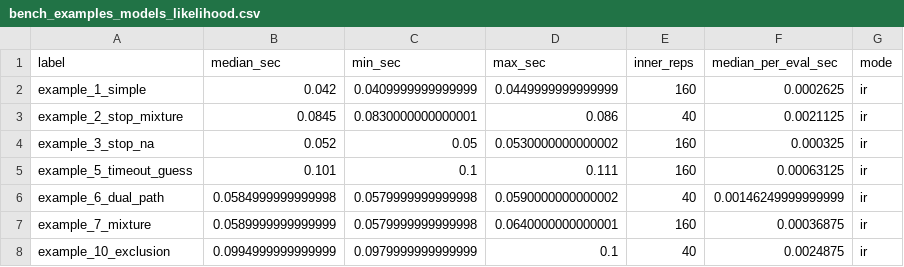
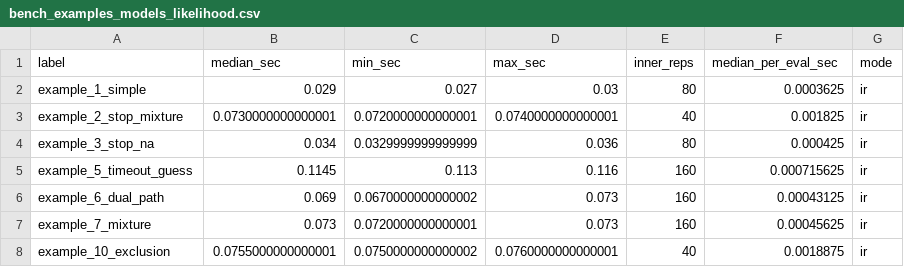
Before and after one commit to niekstevenson/AccumulatR, a CSV file: dev/scripts/scratch_outputs/bench_examples_models_likelihood.csv, drawn as a sheet; only a part is shown; the diff covers the shown part only.

```diff
--- a/dev/scripts/scratch_outputs/bench_examples_models_likelihood.csv
+++ b/dev/scripts/scratch_outputs/bench_examples_models_likelihood.csv
@@ -1,8 +1,8 @@
 "label","median_sec","min_sec","max_sec","inner_reps","median_per_eval_sec","mode"
-"example_1_simple",0.042,0.0409999999999999,0.0449999999999999,160,0.0002625,"ir"
-"example_2_stop_mixture",0.0845,0.0830000000000001,0.086,40,0.0021125,"ir"
-"example_3_stop_na",0.052,0.05,0.0530000000000002,160,0.000325,"ir"
-"example_5_timeout_guess",0.101,0.1,0.111,160,0.00063125,"ir"
-"example_6_dual_path",0.0584999999999998,0.0579999999999998,0.0590000000000002,40,0.00146249999999999,"ir"
-"example_7_mixture",0.0589999999999999,0.0579999999999998,0.0640000000000001,160,0.00036875,"ir"
-"example_10_exclusion",0.0994999999999999,0.0979999999999999,0.1,40,0.0024875,"ir"
+"example_1_simple",0.029,0.027,0.03,80,0.0003625,"ir"
+"example_2_stop_mixture",0.0730000000000001,0.0720000000000001,0.0740000000000001,40,0.001825,"ir"
+"example_3_stop_na",0.034,0.0329999999999999,0.036,80,0.000425,"ir"
+"example_5_timeout_guess",0.1145,0.113,0.116,160,0.000715625,"ir"
+"example_6_dual_path",0.069,0.0670000000000002,0.073,160,0.00043125,"ir"
+"example_7_mixture",0.073,0.0720000000000001,0.073,160,0.00045625,"ir"
+"example_10_exclusion",0.0755000000000001,0.0750000000000002,0.0760000000000001,40,0.0018875,"ir"
```
Also changed, not shown: 17 edited cells elsewhere in this file, dev/scripts/scratch_outputs/bench_nested_integral_baseline.csv, dev/scripts/scratch_outputs/benchmark_centralized_baseline.csv, 8 other files.
